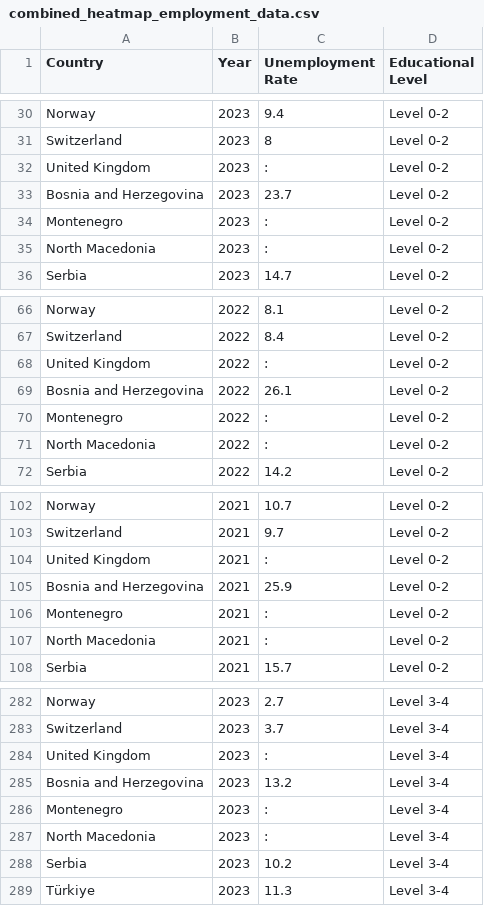
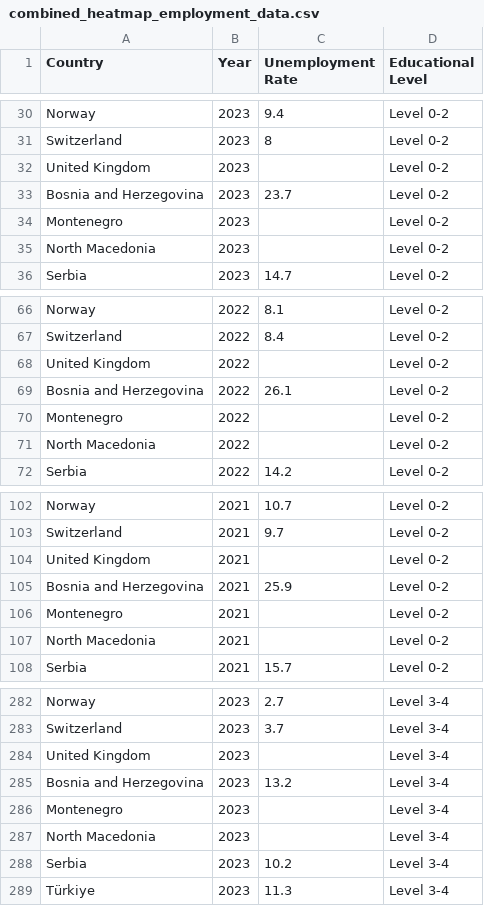
Before and after one commit to Clonecodesash/Storytellers-DataVis-Final_Project, a CSV file: src/assets/data/heatmap/combined_heatmap_employment_data.csv, drawn as a sheet; only a part is shown, gaps mark what is left out; the diff covers the shown part only.

```diff
--- a/src/assets/data/heatmap/combined_heatmap_employment_data.csv
+++ b/src/assets/data/heatmap/combined_heatmap_employment_data.csv
@@ -31,6 +31,6 @@ Norway,2023,9.4,Level 0-2
 Switzerland,2023,8,Level 0-2
-United Kingdom,2023,:,Level 0-2
+United Kingdom,2023,,Level 0-2
 Bosnia and Herzegovina,2023,23.7,Level 0-2
-Montenegro,2023,:,Level 0-2
-North Macedonia,2023,:,Level 0-2
+Montenegro,2023,,Level 0-2
+North Macedonia,2023,,Level 0-2
 Serbia,2023,14.7,Level 0-2
@@ -67,6 +67,6 @@ Norway,2022,8.1,Level 0-2
 Switzerland,2022,8.4,Level 0-2
-United Kingdom,2022,:,Level 0-2
+United Kingdom,2022,,Level 0-2
 Bosnia and Herzegovina,2022,26.1,Level 0-2
-Montenegro,2022,:,Level 0-2
-North Macedonia,2022,:,Level 0-2
+Montenegro,2022,,Level 0-2
+North Macedonia,2022,,Level 0-2
 Serbia,2022,14.2,Level 0-2
@@ -103,6 +103,6 @@ Norway,2021,10.7,Level 0-2
 Switzerland,2021,9.7,Level 0-2
-United Kingdom,2021,:,Level 0-2
+United Kingdom,2021,,Level 0-2
 Bosnia and Herzegovina,2021,25.9,Level 0-2
-Montenegro,2021,:,Level 0-2
-North Macedonia,2021,:,Level 0-2
+Montenegro,2021,,Level 0-2
+North Macedonia,2021,,Level 0-2
 Serbia,2021,15.7,Level 0-2
@@ -283,6 +283,6 @@ Norway,2023,2.7,Level 3-4
 Switzerland,2023,3.7,Level 3-4
-United Kingdom,2023,:,Level 3-4
+United Kingdom,2023,,Level 3-4
 Bosnia and Herzegovina,2023,13.2,Level 3-4
-Montenegro,2023,:,Level 3-4
-North Macedonia,2023,:,Level 3-4
+Montenegro,2023,,Level 3-4
+North Macedonia,2023,,Level 3-4
 Serbia,2023,10.2,Level 3-4
```
Also changed, not shown: 30 edited cells elsewhere in this file, src/assets/data/barchart/combined_mean_income_data.csv, src/assets/data/map/combined_education_data.csv, 3 other files.
